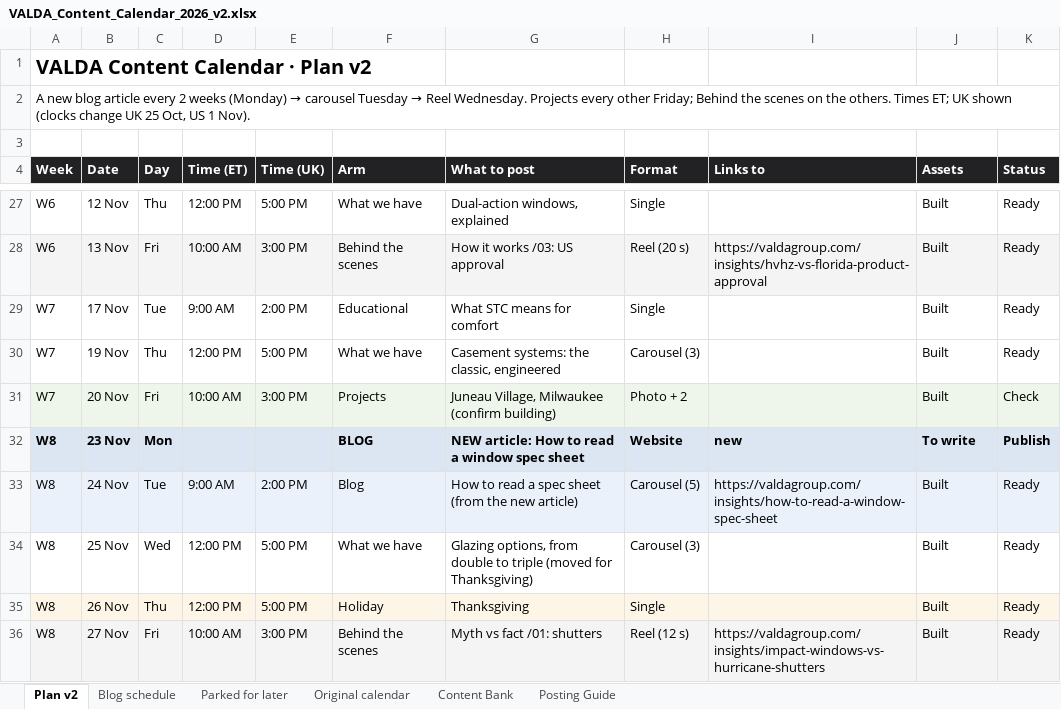
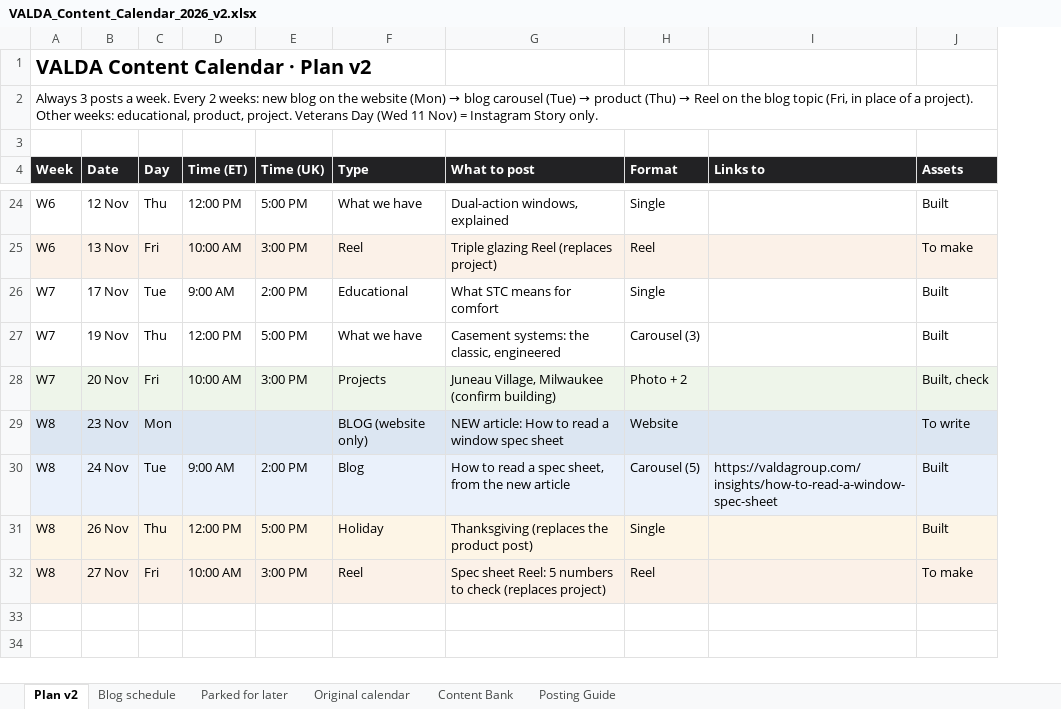
Before and after one commit to al-nikolcheva/website-valda-usa, an Excel workbook: social-media/VALDA_Content_Calendar_2026_v2.xlsx, sheet Plan v2, drawn as a sheet; only a part is shown, gaps mark what is left out; values as stored, in another font and other column widths than the file's, no borders; removed rows and columns are numbered as before the commit, all else as after; the diff covers the shown part only; the diff names each change by its address in the sheet, - before the commit and + after, or states it on an @@ line.

```diff
--- a/social-media/VALDA_Content_Calendar_2026_v2.xlsx (sheet Plan v2)
+++ b/social-media/VALDA_Content_Calendar_2026_v2.xlsx (sheet Plan v2)
-column K (Status), rows 27-33: Ready | Ready | Ready | Ready | Check | Publish | Ready; rows 35-36: Ready | Ready
@@ A2 (Week): A new blog article every 2 weeks (Monday) → carousel Tuesday → Reel Wednesday. Projects every other Friday; Behind the scenes on the others. Times ET; UK shown (clocks change UK 25 Oct, US 1 Nov). → Always 3 posts a week. Every 2 weeks: new blog on the website (Mon) → blog carousel (Tue) → product (Thu) → Reel on the blog topic (Fri, in place of a project). Other weeks: educational, product, project. Veterans Day (Wed 11 Nov) = Instagram Story only. @@
-F4: Arm
+F4: Type
-F25 (Type): Behind the scenes
+F25 (Type): Reel
-G25 (What to post): How it works /03: US approval
+G25 (What to post): Triple glazing Reel (replaces project)
-H25 (Format): Reel (20 s)
+H25 (Format): Reel
-I25 (Links to): https://valdagroup.com/insights/hvhz-vs-florida-product-approval
+I25 (Links to): (empty)
-J25 (Assets): Built
+J25 (Assets): To make
-J28 (Assets): Built
+J28 (Assets): Built, check
-A29:C29 bold: on
+A29:C29 bold: off
-F29 (Type): BLOG
+F29 (Type): BLOG (website only)
-F29:H29 bold: on
+F29:H29 bold: off
-I29 (Links to): new
+I29 (Links to): (empty)
-J29 bold: on
+J29 bold: off
-G30 (What to post): …a spec sheet (from the new article)
+G30 (What to post): …a spec sheet, from the new article
-row 34: W8 | 25 Nov | Wed | 12:00 PM | 5:00 PM | What we have | Glazing options, from double to triple (moved for Thanksgiving) | Carousel (3) |  | Built | Ready
-G31 (What to post): Thanksgiving
+G31 (What to post): Thanksgiving (replaces the product post)
-F32 (Type): Behind the scenes
+F32 (Type): Reel
-G32 (What to post): Myth vs fact /01: shutters
+G32 (What to post): Spec sheet Reel: 5 numbers to check (replaces project)
-H32 (Format): Reel (12 s)
+H32 (Format): Reel
-I32 (Links to): https://valdagroup.com/insights/impact-windows-vs-hurricane-shutters
+I32 (Links to): (empty)
-J32 (Assets): Built
+J32 (Assets): To make
```
Also changed, not shown: 3 removed rows, 19 edited cells and cell formats elsewhere in this sheet, sheet Parked for later.
